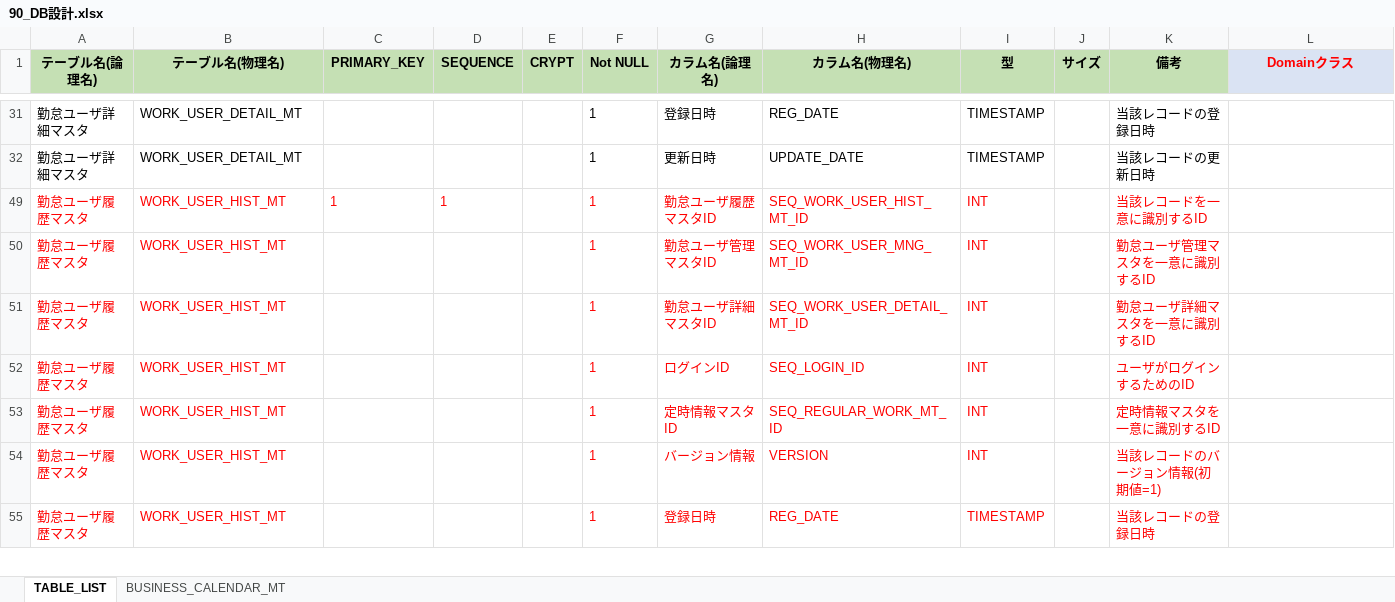
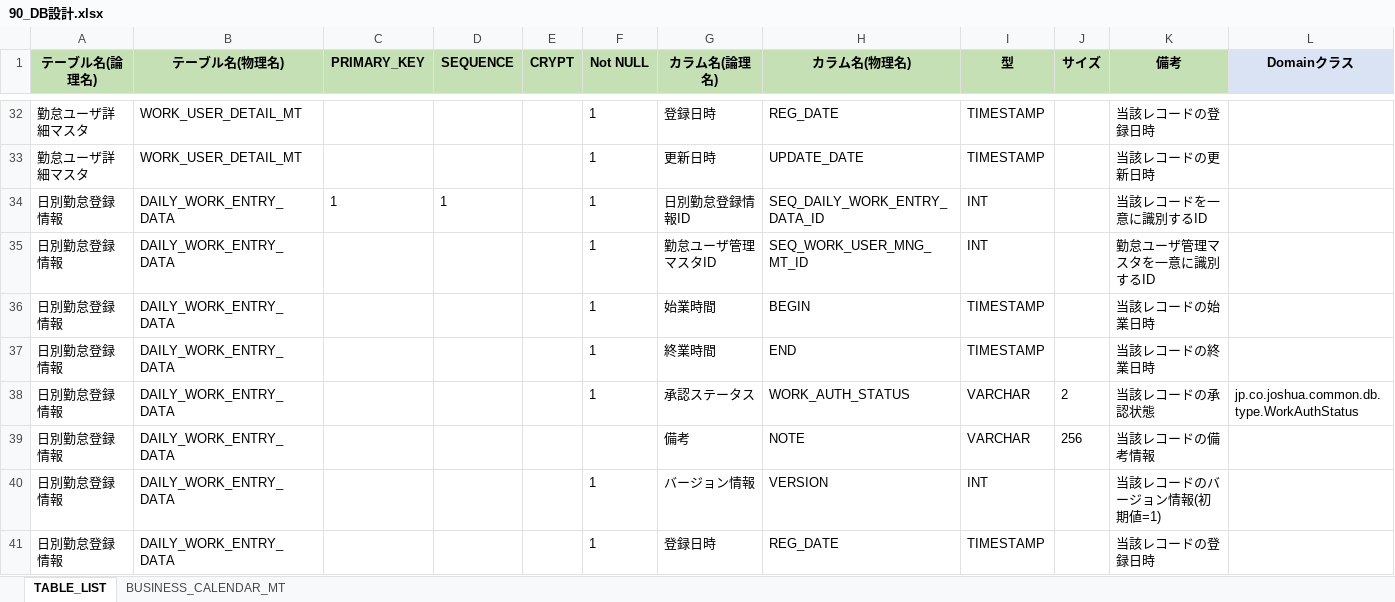
Before and after one commit to kohei-okazaki/charlie, an Excel workbook: joshua-docs/02_design/90_db/90_DB設計.xlsx, sheet TABLE_LIST, drawn as a sheet; only a part is shown, gaps mark what is left out; the shorter side is filled out with more unchanged rows; values as stored, in another font and other column widths than the file's, no borders; the diff covers the shown part only; the diff names each change by its address in the sheet, - before the commit and + after, or states it on an @@ line.

```diff
--- a/joshua-docs/02_design/90_db/90_DB設計.xlsx (sheet TABLE_LIST)
+++ b/joshua-docs/02_design/90_db/90_DB設計.xlsx (sheet TABLE_LIST)
-L1 text colour: #FF0000
+L1 text colour: black
@@ row 34 unhidden: 日別勤怠登録情報 | DAILY_WORK_ENTRY_DATA | 1 | 1 |  | 1 | 日別勤怠登録情報ID | SEQ_DAILY_WORK_ENTRY_DATA_ID | INT |  | 当該レコードを一意に識別するID @@
@@ row 35 unhidden: 日別勤怠登録情報 | DAILY_WORK_ENTRY_DATA |  |  |  | 1 | 勤怠ユーザ管理マスタID | SEQ_WORK_USER_MNG_MT_ID | INT |  | 勤怠ユーザ管理マスタを一意に識別するID @@
@@ row 36 unhidden: 日別勤怠登録情報 | DAILY_WORK_ENTRY_DATA |  |  |  | 1 | 始業時間 | BEGIN | TIMESTAMP |  | 当該レコードの始業日時 @@
@@ row 37 unhidden: 日別勤怠登録情報 | DAILY_WORK_ENTRY_DATA |  |  |  | 1 | 終業時間 | END | TIMESTAMP |  | 当該レコードの終業日時 @@
@@ row 38 unhidden: 日別勤怠登録情報 | DAILY_WORK_ENTRY_DATA |  |  |  | 1 | 承認ステータス | WORK_AUTH_STATUS | VARCHAR | 2 | 当該レコードの承認状態 | jp.co.joshua.common.db.type.WorkAuthStatus @@
@@ row 39 unhidden: 日別勤怠登録情報 | DAILY_WORK_ENTRY_DATA |  |  |  |  | 備考 | NOTE | VARCHAR | 256 | 当該レコードの備考情報 @@
@@ row 40 unhidden: 日別勤怠登録情報 | DAILY_WORK_ENTRY_DATA |  |  |  | 1 | バージョン情報 | VERSION | INT |  | 当該レコードのバージョン情報(初期値=1) @@
@@ row 41 unhidden: 日別勤怠登録情報 | DAILY_WORK_ENTRY_DATA |  |  |  | 1 | 登録日時 | REG_DATE | TIMESTAMP |  | 当該レコードの登録日時 @@
```
Also changed, not shown: 1 added row and 28 hidden or unhidden rows elsewhere in this sheet, joshua-docs/02_design/90_db/91_列挙一覧.xlsx, 11 other files.
